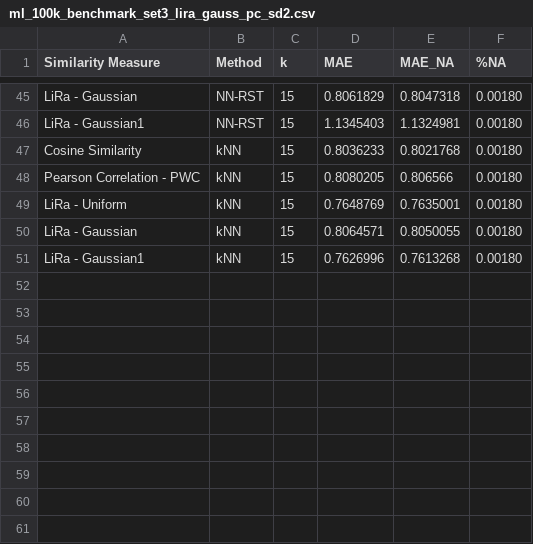
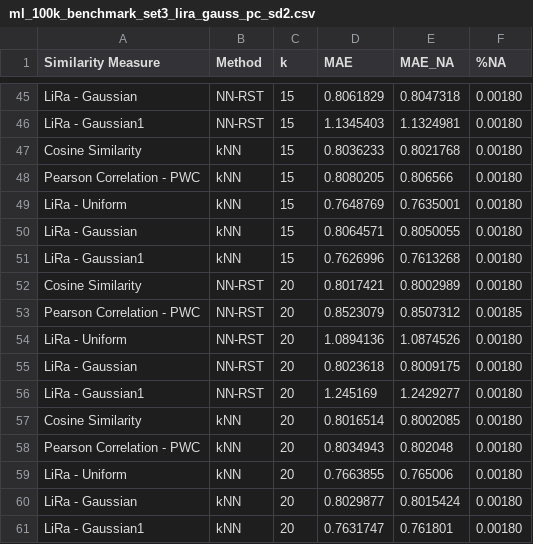
Before and after one commit to jacobmunson/RecommenderSystems, a CSV file: MovieLens Evaluation/ml_100k_benchmark_set3_lira_gauss_pc_sd2.csv, drawn as a sheet; only a part is shown, gaps mark what is left out.

Commit message:
Update ml_100k_benchmark_set3_lira_gauss_pc_sd2.csv

```diff
--- a/MovieLens Evaluation/ml_100k_benchmark_set3_lira_gauss_pc_sd2.csv
+++ b/MovieLens Evaluation/ml_100k_benchmark_set3_lira_gauss_pc_sd2.csv
@@ -51 +51,11 @@ LiRa - Gaussian,    kNN, 15, 0.8064571, 0.8050055, 0.00180
 LiRa - Gaussian1,    kNN, 15, 0.7626996, 0.7613268, 0.00180
+Cosine Similarity, NN-RST, 20, 0.8017421, 0.8002989, 0.00180
+Pearson Correlation - PWC, NN-RST, 20, 0.8523079, 0.8507312, 0.00185
+LiRa - Uniform, NN-RST, 20, 1.0894136, 1.0874526, 0.00180
+LiRa - Gaussian, NN-RST, 20, 0.8023618, 0.8009175, 0.00180
+LiRa - Gaussian1, NN-RST, 20,  1.245169, 1.2429277, 0.00180
+Cosine Similarity,    kNN, 20, 0.8016514, 0.8002085, 0.00180
+Pearson Correlation - PWC,    kNN, 20, 0.8034943,  0.802048, 0.00180
+LiRa - Uniform,    kNN, 20, 0.7663855,  0.765006, 0.00180
+LiRa - Gaussian,    kNN, 20, 0.8029877, 0.8015424, 0.00180
+LiRa - Gaussian1,    kNN, 20, 0.7631747,  0.761801, 0.00180
```
